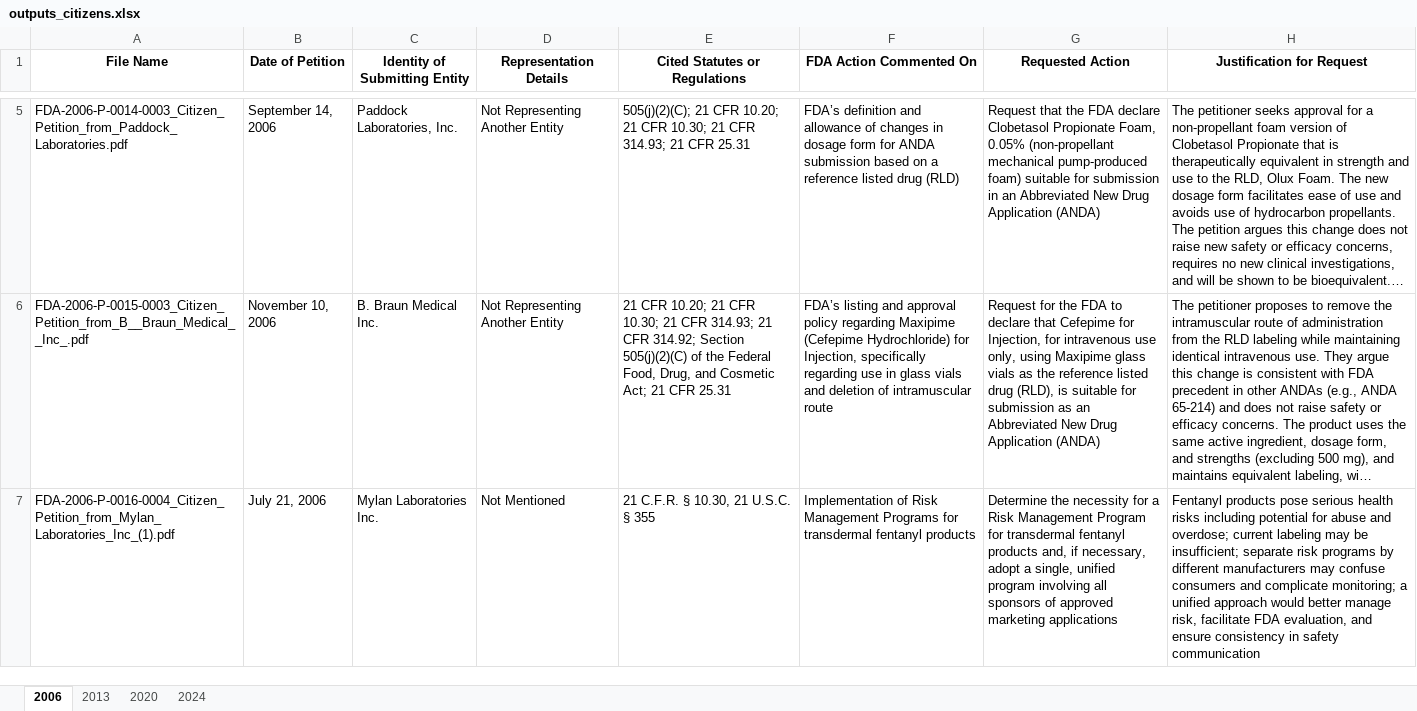
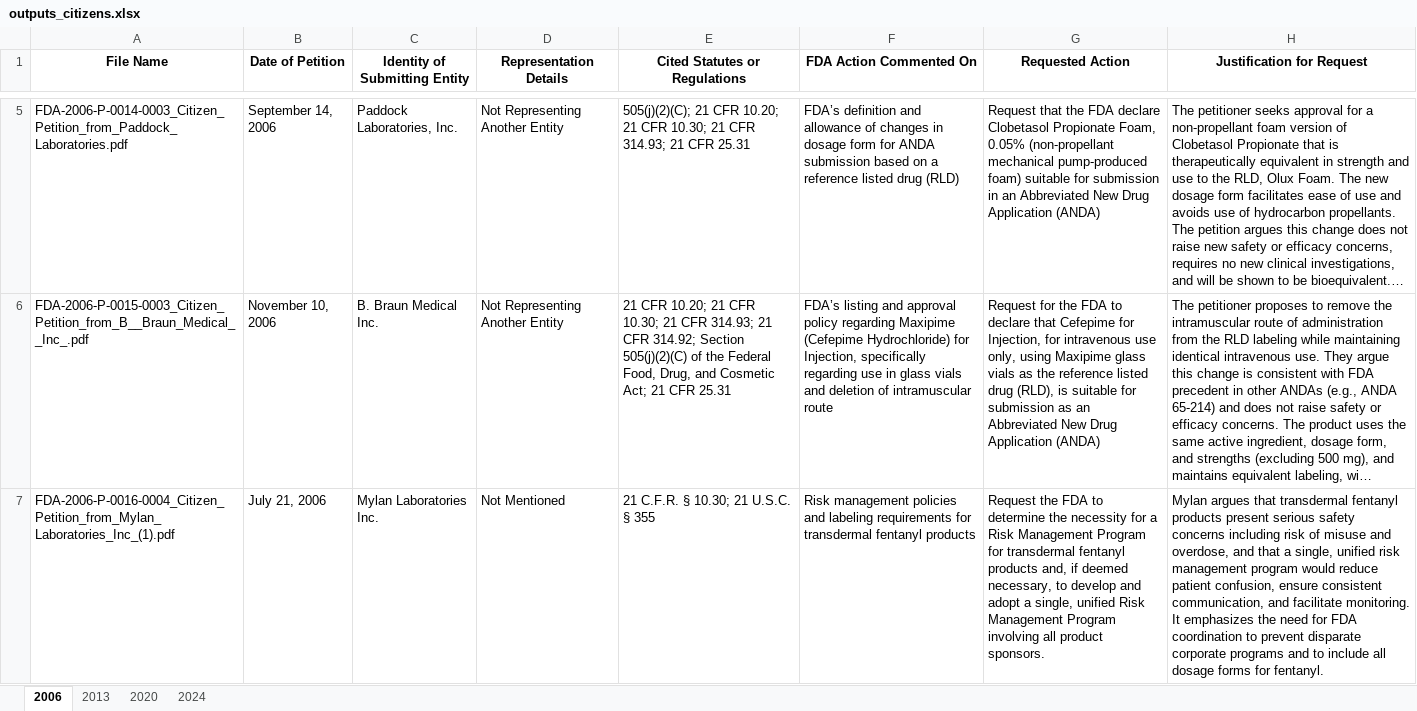
Before and after one commit to WKaiZ/bclt, an Excel workbook: outputs_citizens.xlsx, sheet 2006, drawn as a sheet; only a part is shown, gaps mark what is left out; long unchanged cells end in …; values as stored, in another font and other column widths than the file's, no borders; table styles not drawn; the diff covers the shown part only; the diff names each change by its address in the sheet, - before the commit and + after, or states it on an @@ line.

```diff
--- a/outputs_citizens.xlsx (sheet 2006)
+++ b/outputs_citizens.xlsx (sheet 2006)
-E7 (Cited Statutes or Regulations): 21 C.F.R. § 10.30, 21 U.S.C. § 355
+E7 (Cited Statutes or Regulations): 21 C.F.R. § 10.30; 21 U.S.C. § 355
-F7 (FDA Action Commented On): Implementation of Risk Management Programs for transdermal…
+F7 (FDA Action Commented On): Risk management policies and labeling requirements for transdermal…
-G7 (Requested Action): Determine the necessity for a Risk Management Program for transdermal fentanyl products and, if necessary, adopt a single, unified program involving all sponsors of approved marketing applications
+G7 (Requested Action): Request the FDA to determine the necessity for a Risk Management Program for transdermal fentanyl products and, if deemed necessary, to develop and adopt a single, unified Risk Management Program involving all product sponsors.
-H7 (Justification for Request): Fentanyl products pose serious health risks including potential for abuse and overdose; current labeling may be insufficient; separate risk programs by different manufacturers may confuse consumers and complicate monitoring; a unified approach would better manage risk, facilitate FDA evaluation, and ensure consistency in safety communication
+H7 (Justification for Request): Mylan argues that transdermal fentanyl products present serious safety concerns including risk of misuse and overdose, and that a single, unified risk management program would reduce patient confusion, ensure consistent communication, and facilitate monitoring. It emphasizes the need for FDA coordination to prevent disparate corporate programs and to include all dosage forms for fentanyl.
```
Also changed, not shown: 4 edited cells elsewhere in this sheet, sheet 2013, outputs_responses.xlsx, 4 other files.
